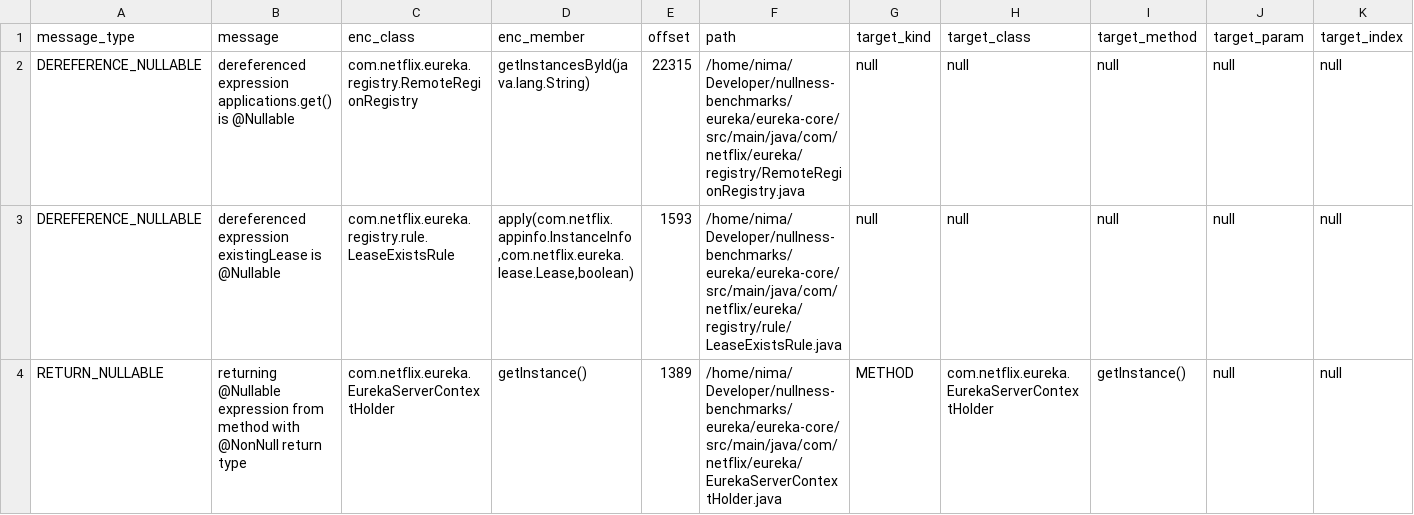
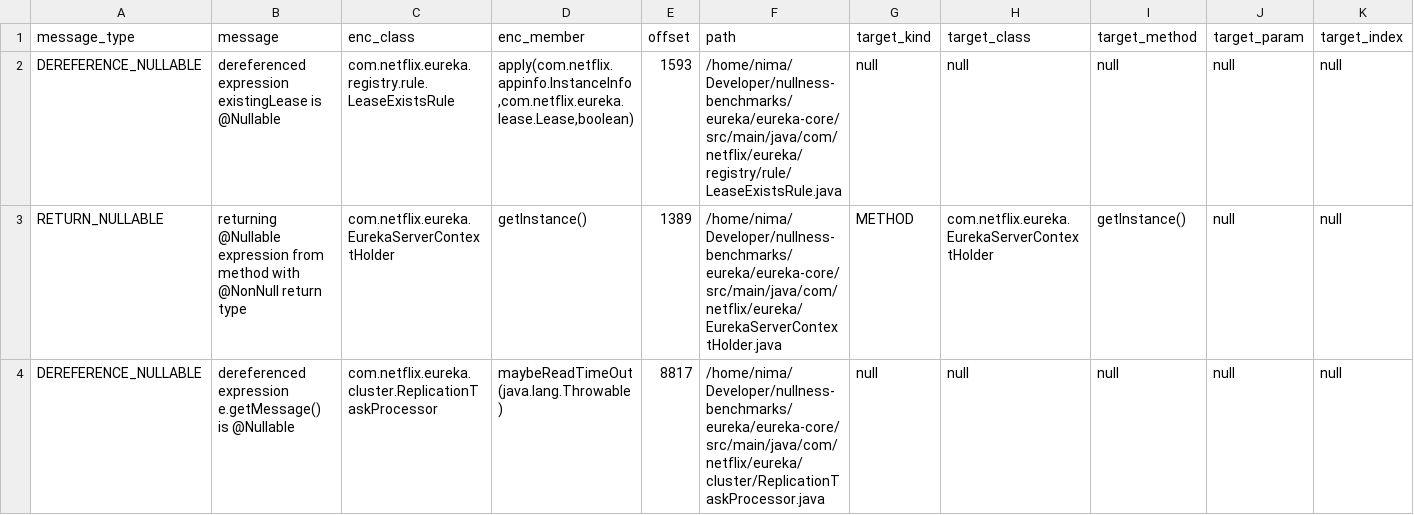
Before and after one commit to nimakarimipour/eureka, a TSV file: annotator-out/0/errors.tsv, drawn as a sheet; only a part is shown; the shorter side is filled out with more unchanged rows; rows hold the shown columns only; the diff names each change by its address in the sheet, - before the commit and + after, or states it on an @@ line.

```diff
--- a/annotator-out/0/errors.tsv
+++ b/annotator-out/0/errors.tsv
-row 2: DEREFERENCE_NULLABLE | dereferenced expression applications.get() is @Nullable | com.netflix.eureka.registry.RemoteRegionRegistry | getInstancesById(java.lang.String) | 22315 | /home/nima/Developer/nullness-benchmarks/eureka/eureka-core/src/main/java/com/netflix/eureka/registry/RemoteRegionRegistry.java | null | null | null | null | null
```
Also changed, not shown: 3 other files.
